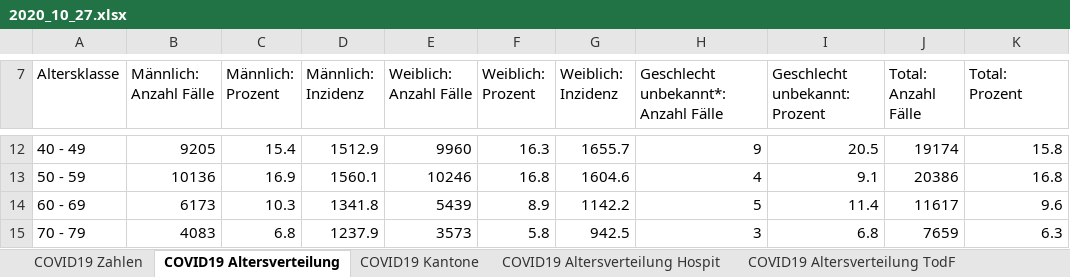
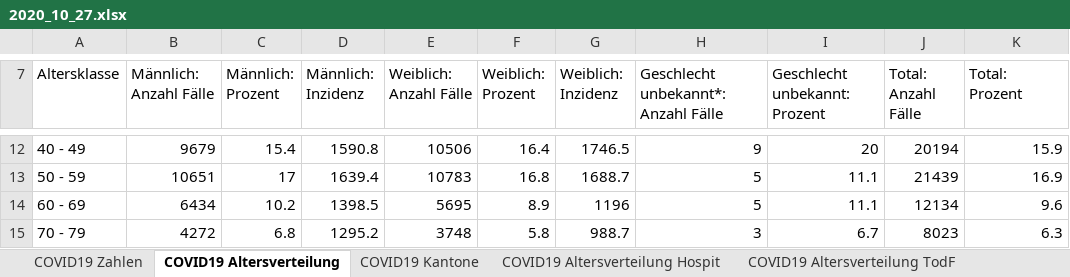
Before and after one commit to covid19ch/covid19ch.github.io, an Excel workbook: Data/2020_10_27.xlsx, sheet COVID19 Altersverteilung, drawn as a sheet; only a part is shown, gaps mark what is left out; values as stored, in another font and other column widths than the file's, no borders; the diff covers the shown part only; the diff names each change by its address in the sheet, - before the commit and + after, or states it on an @@ line.

```diff
--- a/Data/2020_10_27.xlsx (sheet COVID19 Altersverteilung)
+++ b/Data/2020_10_27.xlsx (sheet COVID19 Altersverteilung)
-B12 (Männlich: Anzahl Fälle): 9205
+B12 (Männlich: Anzahl Fälle): 9679
-D12 (Männlich: Inzidenz): 1512.9
+D12 (Männlich: Inzidenz): 1590.8
-E12 (Weiblich: Anzahl Fälle): 9960
+E12 (Weiblich: Anzahl Fälle): 10506
-F12 (Weiblich: Prozent): 16.3
+F12 (Weiblich: Prozent): 16.4
-G12 (Weiblich: Inzidenz): 1655.7
+G12 (Weiblich: Inzidenz): 1746.5
-I12 (Geschlecht unbekannt: Prozent): 20.5
+I12 (Geschlecht unbekannt: Prozent): 20
-J12 (Total: Anzahl Fälle): 19174
+J12 (Total: Anzahl Fälle): 20194
-K12 (Total: Prozent): 15.8
+K12 (Total: Prozent): 15.9
-B13 (Männlich: Anzahl Fälle): 10136
+B13 (Männlich: Anzahl Fälle): 10651
-C13 (Männlich: Prozent): 16.9
+C13 (Männlich: Prozent): 17
-D13 (Männlich: Inzidenz): 1560.1
+D13 (Männlich: Inzidenz): 1639.4
-E13 (Weiblich: Anzahl Fälle): 10246
+E13 (Weiblich: Anzahl Fälle): 10783
-G13 (Weiblich: Inzidenz): 1604.6
+G13 (Weiblich: Inzidenz): 1688.7
-H13: 4
+H13: 5
-I13 (Geschlecht unbekannt: Prozent): 9.1
+I13 (Geschlecht unbekannt: Prozent): 11.1
-J13 (Total: Anzahl Fälle): 20386
+J13 (Total: Anzahl Fälle): 21439
-K13 (Total: Prozent): 16.8
+K13 (Total: Prozent): 16.9
-B14 (Männlich: Anzahl Fälle): 6173
+B14 (Männlich: Anzahl Fälle): 6434
-C14 (Männlich: Prozent): 10.3
+C14 (Männlich: Prozent): 10.2
-D14 (Männlich: Inzidenz): 1341.8
+D14 (Männlich: Inzidenz): 1398.5
-E14 (Weiblich: Anzahl Fälle): 5439
+E14 (Weiblich: Anzahl Fälle): 5695
-G14 (Weiblich: Inzidenz): 1142.2
+G14 (Weiblich: Inzidenz): 1196
-I14 (Geschlecht unbekannt: Prozent): 11.4
+I14 (Geschlecht unbekannt: Prozent): 11.1
-J14 (Total: Anzahl Fälle): 11617
+J14 (Total: Anzahl Fälle): 12134
-B15 (Männlich: Anzahl Fälle): 4083
+B15 (Männlich: Anzahl Fälle): 4272
-D15 (Männlich: Inzidenz): 1237.9
+D15 (Männlich: Inzidenz): 1295.2
-E15 (Weiblich: Anzahl Fälle): 3573
+E15 (Weiblich: Anzahl Fälle): 3748
-G15 (Weiblich: Inzidenz): 942.5
+G15 (Weiblich: Inzidenz): 988.7
-I15 (Geschlecht unbekannt: Prozent): 6.8
+I15 (Geschlecht unbekannt: Prozent): 6.7
-J15 (Total: Anzahl Fälle): 7659
+J15 (Total: Anzahl Fälle): 8023
```
Also changed, not shown: 36 edited cells elsewhere in this sheet, sheet COVID19 Zahlen, sheet COVID19 Kantone, sheet COVID19 Altersverteilung Hospit, sheet COVID19 Altersverteilung TodF, sheet COVID19 Isolation Quarantäne.
